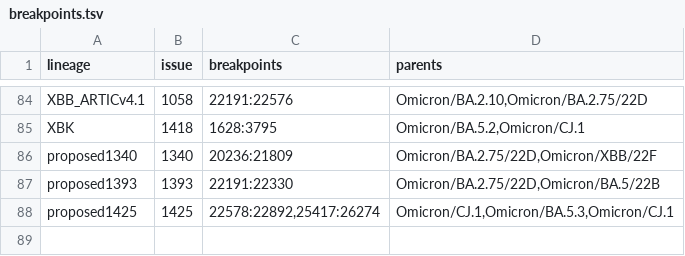
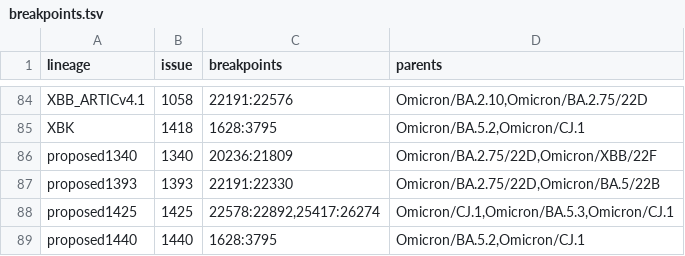
Before and after one commit to ktmeaton/ncov-recombinant, a TSV file: resources/breakpoints.tsv, drawn as a sheet; only a part is shown, gaps mark what is left out; the diff names each change by its address in the sheet, - before the commit and + after, or states it on an @@ line.

Commit message:
resources: add proposed1440 to breakpoints #214

```diff
--- a/resources/breakpoints.tsv
+++ b/resources/breakpoints.tsv
+row 89: proposed1440 | 1440 | 1628:3795 | Omicron/BA.5.2,Omicron/CJ.1
```
Also changed, not shown: 1 other file.
